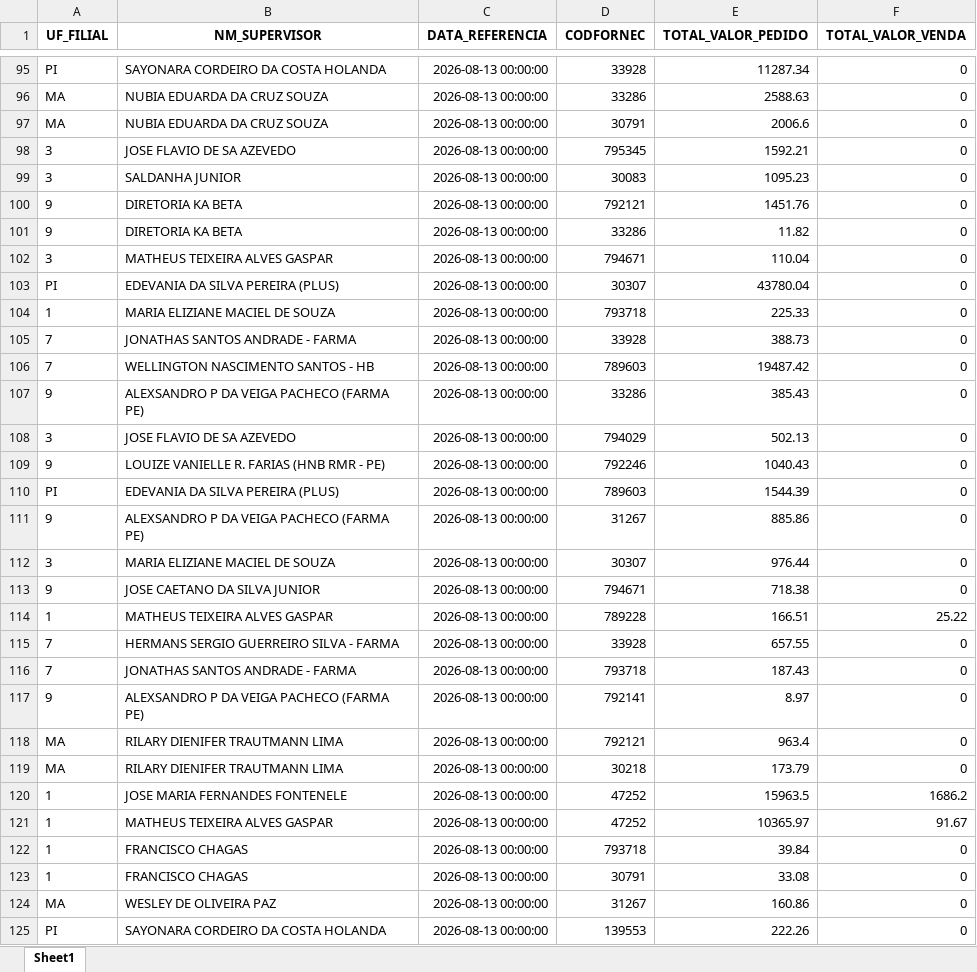
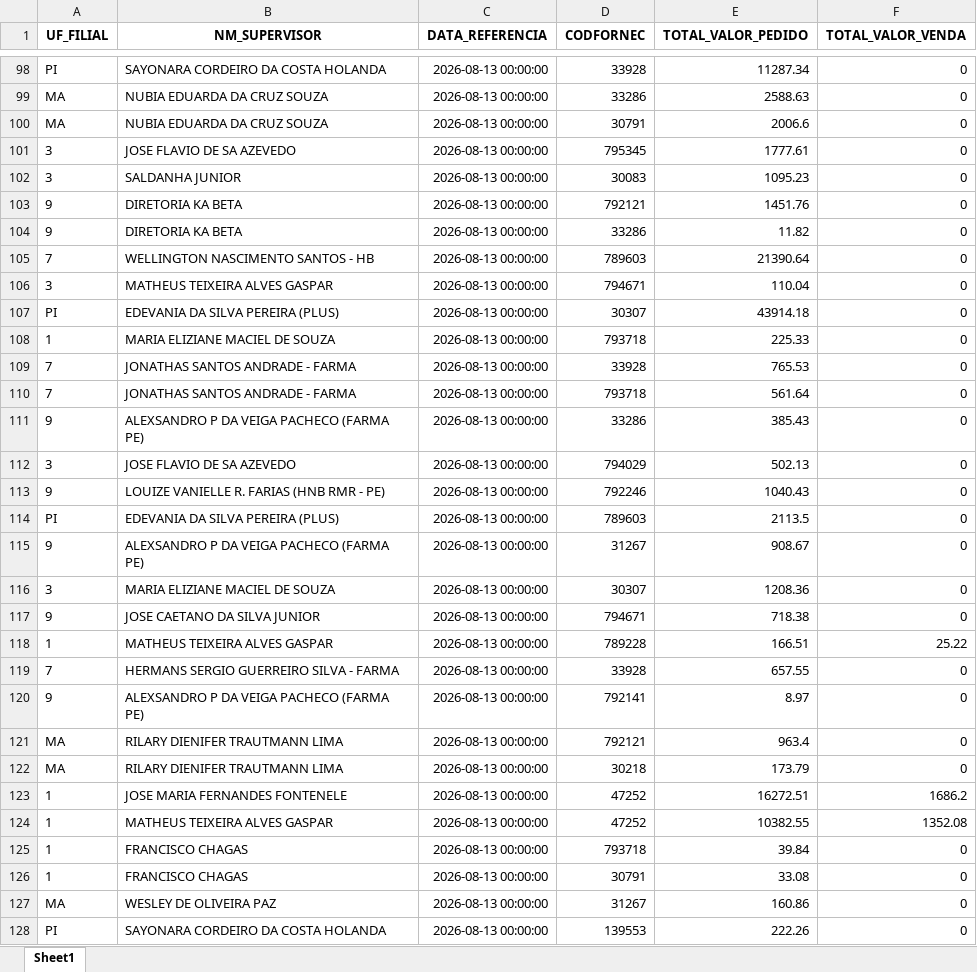
Before and after one commit to RoqueChristian/total_day, an Excel workbook: data/fat_total_day.xlsx, sheet Sheet1, drawn as a sheet; only a part is shown, gaps mark what is left out; values as stored, in another font and other column widths than the file's, no borders; removed rows and columns are numbered as before the commit, all else as after; the diff covers the shown part only; the diff names each change by its address in the sheet, - before the commit and + after, or states it on an @@ line.

Commit message:
chore(data): batch update intraday vendas - 12:00:04

```diff
--- a/data/fat_total_day.xlsx (sheet Sheet1)
+++ b/data/fat_total_day.xlsx (sheet Sheet1)
-E101 (TOTAL_VALOR_PEDIDO): 1592.21
+E101 (TOTAL_VALOR_PEDIDO): 1777.61
+row 105: 7 | WELLINGTON NASCIMENTO SANTOS - HB | 2026-08-13 00:00:00 | 789603 | 21390.64 | 0
-E107 (TOTAL_VALOR_PEDIDO): 43780.04
+E107 (TOTAL_VALOR_PEDIDO): 43914.18
-E109 (TOTAL_VALOR_PEDIDO): 388.73
+E109 (TOTAL_VALOR_PEDIDO): 765.53
-B110 (NM_SUPERVISOR): WELLINGTON NASCIMENTO SANTOS - HB
+B110 (NM_SUPERVISOR): JONATHAS SANTOS ANDRADE - FARMA
-D110 (CODFORNEC): 789603
+D110 (CODFORNEC): 793718
-E110 (TOTAL_VALOR_PEDIDO): 19487.42
+E110 (TOTAL_VALOR_PEDIDO): 561.64
-E114 (TOTAL_VALOR_PEDIDO): 1544.39
+E114 (TOTAL_VALOR_PEDIDO): 2113.5
-E115 (TOTAL_VALOR_PEDIDO): 885.86
+E115 (TOTAL_VALOR_PEDIDO): 908.67
-E116 (TOTAL_VALOR_PEDIDO): 976.44
+E116 (TOTAL_VALOR_PEDIDO): 1208.36
-row 116: 7 | JONATHAS SANTOS ANDRADE - FARMA | 2026-08-13 00:00:00 | 793718 | 187.43 | 0
-E123 (TOTAL_VALOR_PEDIDO): 15963.5
+E123 (TOTAL_VALOR_PEDIDO): 16272.51
-E124 (TOTAL_VALOR_PEDIDO): 10365.97
+E124 (TOTAL_VALOR_PEDIDO): 10382.55
-F124 (TOTAL_VALOR_VENDA): 91.67
+F124 (TOTAL_VALOR_VENDA): 1352.08
```
Also changed, not shown: 19 added rows, 9 removed rows and 49 edited cells elsewhere in this sheet.
